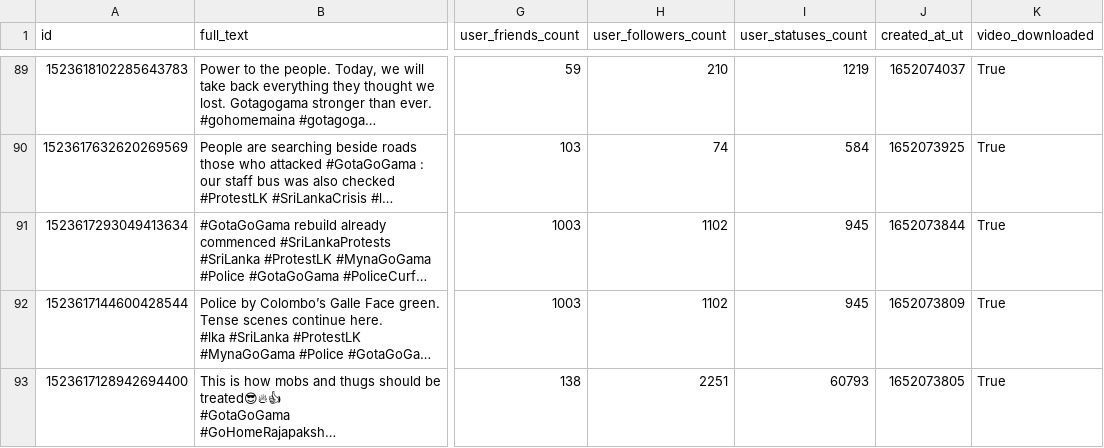
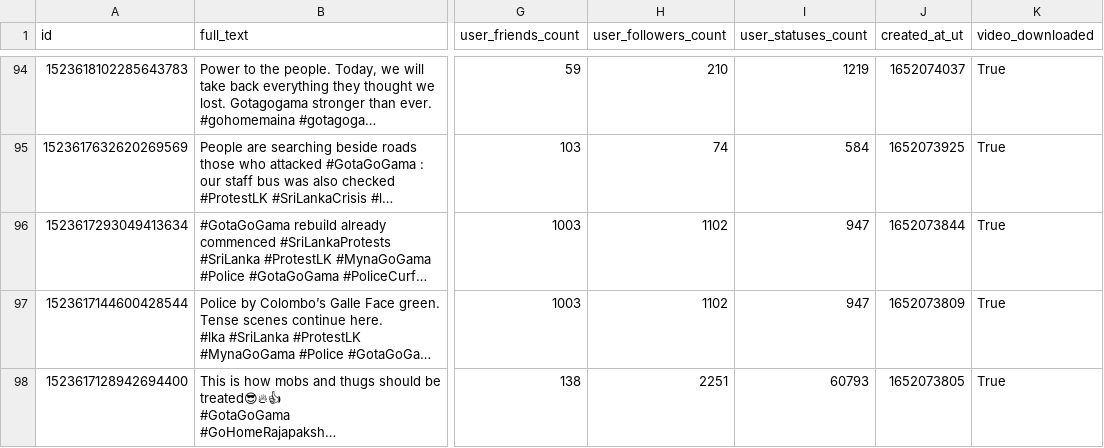
Before and after one commit to nuuuwan/ggg, a TSV file: video_metadata_list.tsv, drawn as a sheet; only a part is shown, gaps mark what is left out; long unchanged cells end in …; addresses are those after the commit; the diff covers the shown part only; the diff names each change by its address in the sheet, - before the commit and + after, or states it on an @@ line.

```diff
--- a/video_metadata_list.tsv
+++ b/video_metadata_list.tsv
-I96:I97 (user_statuses_count): 945
+I96:I97 (user_statuses_count): 947
```
Also changed, not shown: 5 added rows and 35 edited cells elsewhere in this file, 2 other files.
